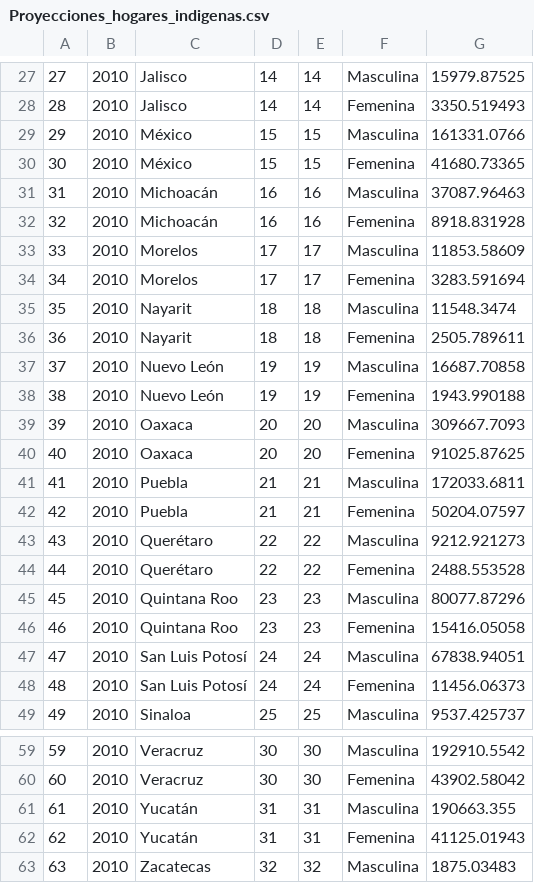
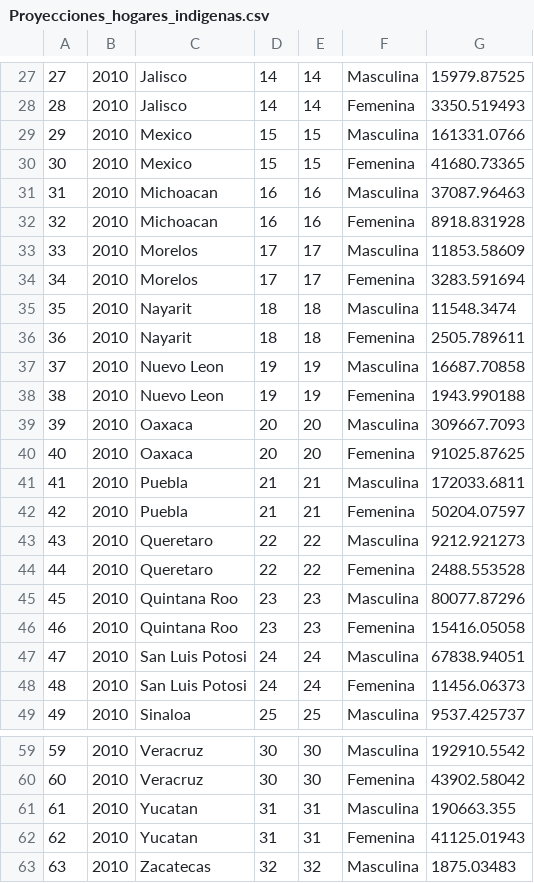
Before and after one commit to kike0418/web-appHogares, a CSV file: Proyecciones_hogares_indigenas.csv, drawn as a sheet; only a part is shown, gaps mark what is left out; the diff covers the shown part only; the diff names each change by its address in the sheet, - before the commit and + after, or states it on an @@ line.

```diff
--- a/Proyecciones_hogares_indigenas.csv
+++ b/Proyecciones_hogares_indigenas.csv
-C29:C30: México
+C29:C30: Mexico
-C31:C32: Michoacán
+C31:C32: Michoacan
-C37:C38: Nuevo León
+C37:C38: Nuevo Leon
-C43:C44: Querétaro
+C43:C44: Queretaro
-C47:C48: San Luis Potosí
+C47:C48: San Luis Potosi
-C61:C62: Yucatán
+C61:C62: Yucatan
```
Also changed, not shown: 120 edited cells elsewhere in this file, 3 other files.
